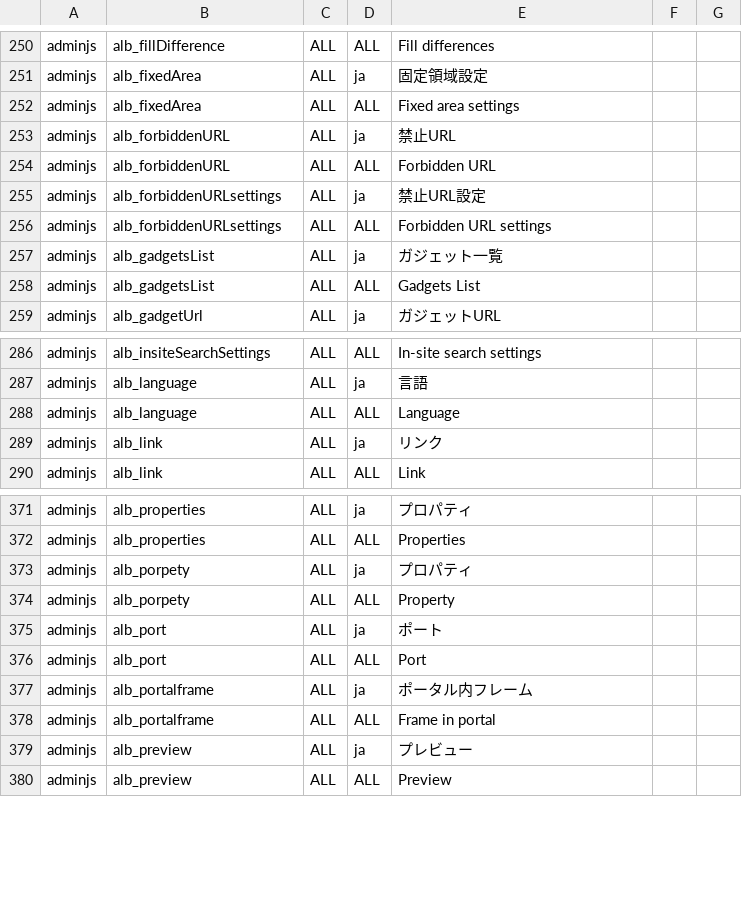
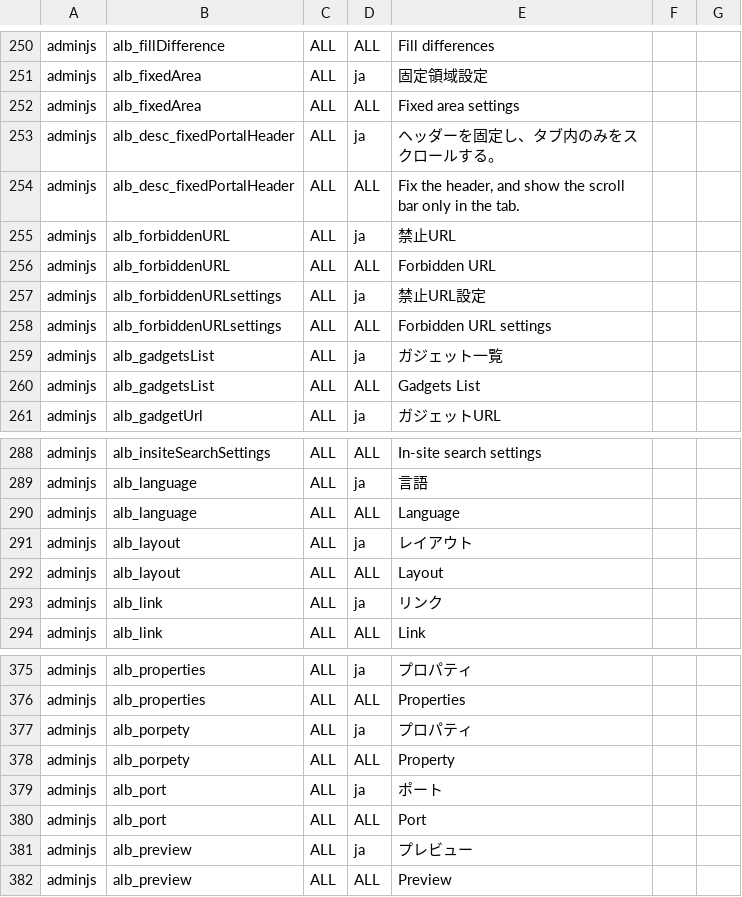
Before and after one commit to vineet0208/infoscoop, a CSV file: src/initdb/data/i18n/import.csv, drawn as a sheet; only a part is shown, gaps mark what is left out.

Commit message:
Issue 102:  	 add setting that the header is fixed on the browser top even if the browser is scrolled

```diff
--- a/src/initdb/data/i18n/import.csv
+++ b/src/initdb/data/i18n/import.csv
@@ -252,2 +252,4 @@
 "adminjs","alb_fixedArea","ALL","ALL","Fixed area settings"
+"adminjs","alb_desc_fixedPortalHeader","ALL","ja","ヘッダーを固定し、タブ内のみをスクロールする。"
+"adminjs","alb_desc_fixedPortalHeader","ALL","ALL","Fix the header, and show the scroll bar only in the tab."
 "adminjs","alb_forbiddenURL","ALL","ja","禁止URL"
@@ -288,2 +290,4 @@
 "adminjs","alb_language","ALL","ALL","Language"
+"adminjs","alb_layout","ALL","ja","レイアウト"
+"adminjs","alb_layout","ALL","ALL","Layout"
 "adminjs","alb_link","ALL","ja","リンク"
@@ -376,4 +380,2 @@
 "adminjs","alb_port","ALL","ALL","Port"
-"adminjs","alb_portalframe","ALL","ja","ポータル内フレーム"
-"adminjs","alb_portalframe","ALL","ALL","Frame in portal"
 "adminjs","alb_preview","ALL","ja","プレビュー"
```
Also changed, not shown: 6 other files.
